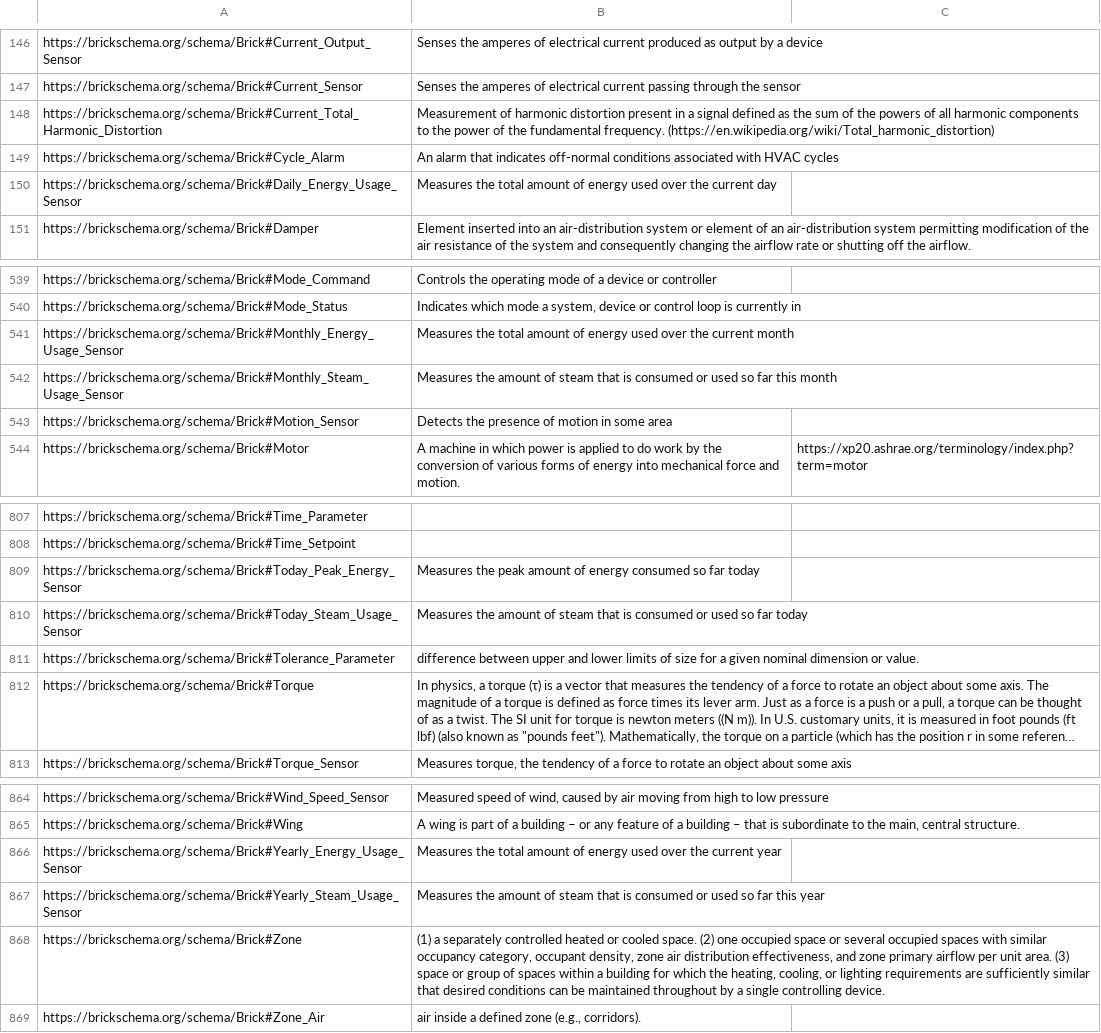
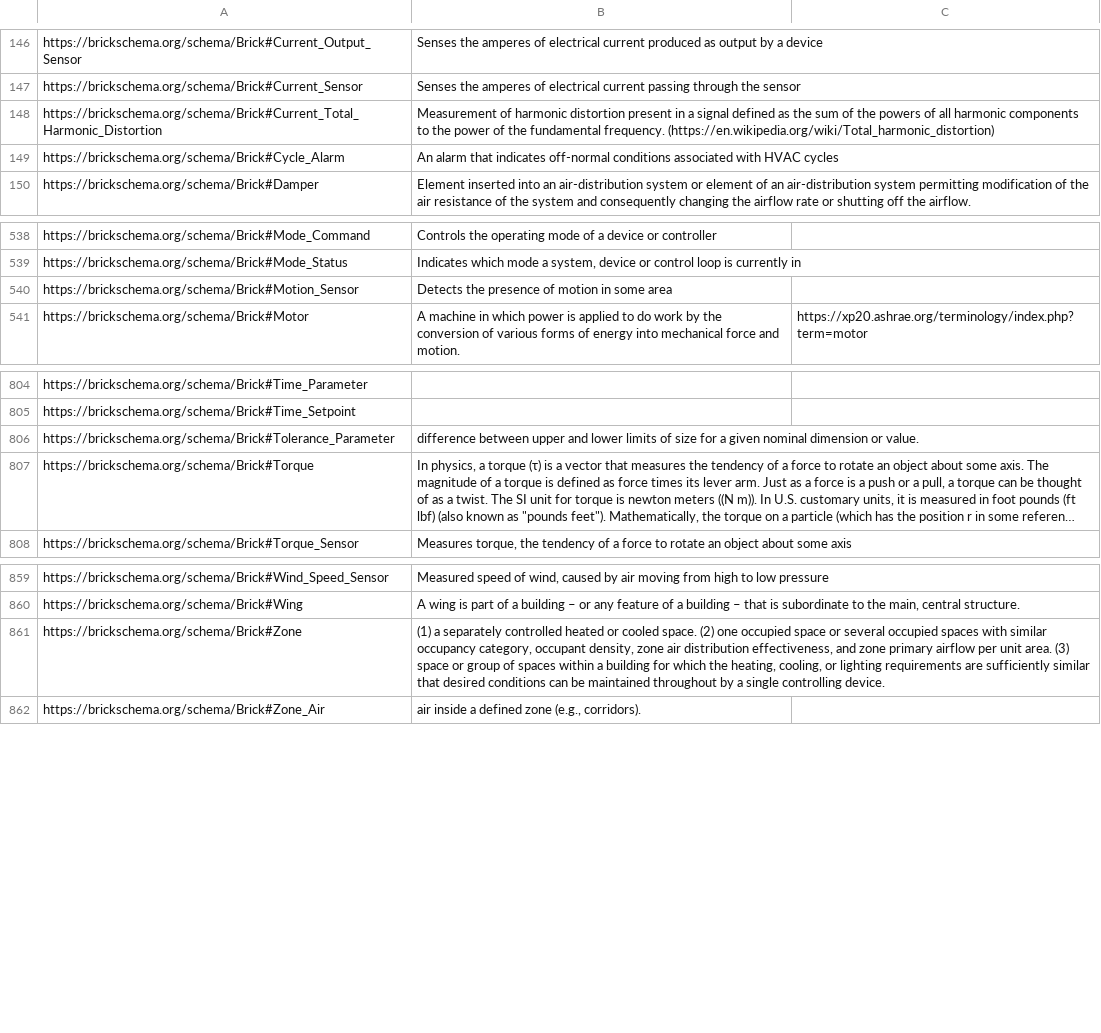
Before and after one commit to BrickSchema/Brick, a CSV file: bricksrc/definitions.csv, drawn as a sheet; only a part is shown, gaps mark what is left out; long unchanged cells end in …; the diff names each change by its address in the sheet, - before the commit and + after, or states it on an @@ line.

```diff
--- a/bricksrc/definitions.csv
+++ b/bricksrc/definitions.csv
-row 150: https://brickschema.org/schema/Brick#Daily_Energy_Usage_Sensor | Measures the total amount of energy used over the current day
-row 541: https://brickschema.org/schema/Brick#Monthly_Energy_Usage_Sensor | Measures the total amount of energy used over the current month
-row 542: https://brickschema.org/schema/Brick#Monthly_Steam_Usage_Sensor | Measures the amount of steam that is consumed or used so far this month
-row 809: https://brickschema.org/schema/Brick#Today_Peak_Energy_Sensor | Measures the peak amount of energy consumed so far today
-row 810: https://brickschema.org/schema/Brick#Today_Steam_Usage_Sensor | Measures the amount of steam that is consumed or used so far today
-row 866: https://brickschema.org/schema/Brick#Yearly_Energy_Usage_Sensor | Measures the total amount of energy used over the current year
-row 867: https://brickschema.org/schema/Brick#Yearly_Steam_Usage_Sensor | Measures the amount of steam that is consumed or used so far this year
```
Also changed, not shown: 1 other file.
